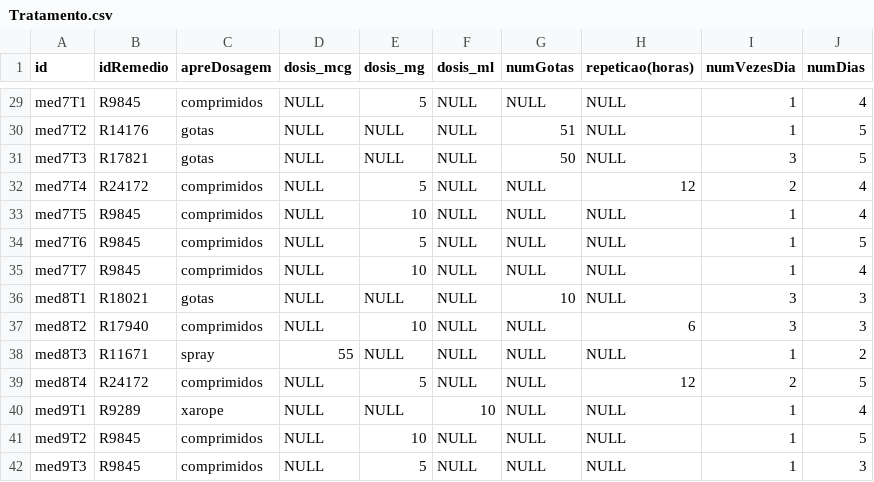
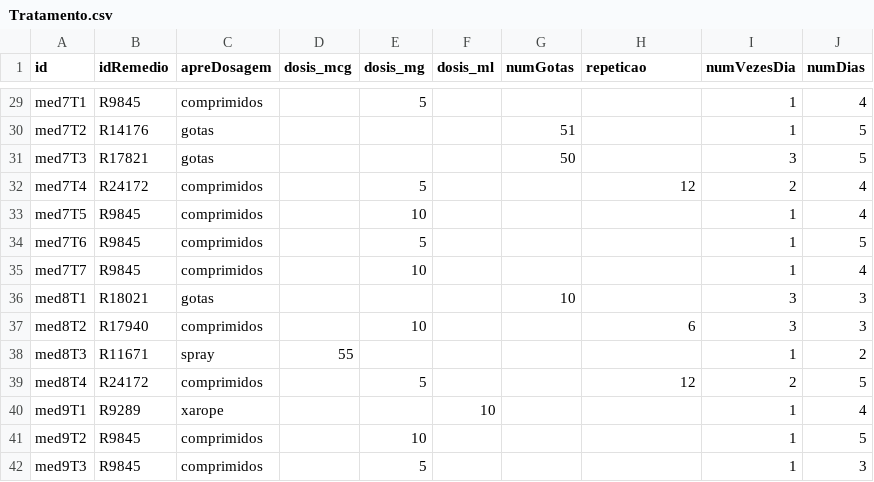
Before and after one commit to obi10/trabalhoDados, a CSV file: jupyter/data/Tratamento.csv, drawn as a sheet; only a part is shown, gaps mark what is left out; the diff covers the shown part only; the diff names each change by its address in the sheet, - before the commit and + after, or states it on an @@ line.

```diff
--- a/jupyter/data/Tratamento.csv
+++ b/jupyter/data/Tratamento.csv
-H1: repeticao(horas)
+H1: repeticao
-D29:D37 (dosis_mcg): NULL
+D29:D37 (dosis_mcg): (empty)
-F29:F39 (dosis_ml): NULL
+F29:F39 (dosis_ml): (empty)
-G29 (numGotas): NULL
+G29 (numGotas): (empty)
-H29:H31 (repeticao): NULL
+H29:H31 (repeticao): (empty)
-E30:E31 (dosis_mg): NULL
+E30:E31 (dosis_mg): (empty)
-G32:G35 (numGotas): NULL
+G32:G35 (numGotas): (empty)
-H33:H36 (repeticao): NULL
+H33:H36 (repeticao): (empty)
-E36 (dosis_mg): NULL
+E36 (dosis_mg): (empty)
-G37:G42 (numGotas): NULL
+G37:G42 (numGotas): (empty)
-E38 (dosis_mg): NULL
+E38 (dosis_mg): (empty)
-H38 (repeticao): NULL
+H38 (repeticao): (empty)
-D39:D42 (dosis_mcg): NULL
+D39:D42 (dosis_mcg): (empty)
-E40 (dosis_mg): NULL
+E40 (dosis_mg): (empty)
-H40:H42 (repeticao): NULL
+H40:H42 (repeticao): (empty)
-F41:F42 (dosis_ml): NULL
+F41:F42 (dosis_ml): (empty)
```
Also changed, not shown: 95 edited cells elsewhere in this file, jupyter/data/Paciente.csv, 1 other file.
